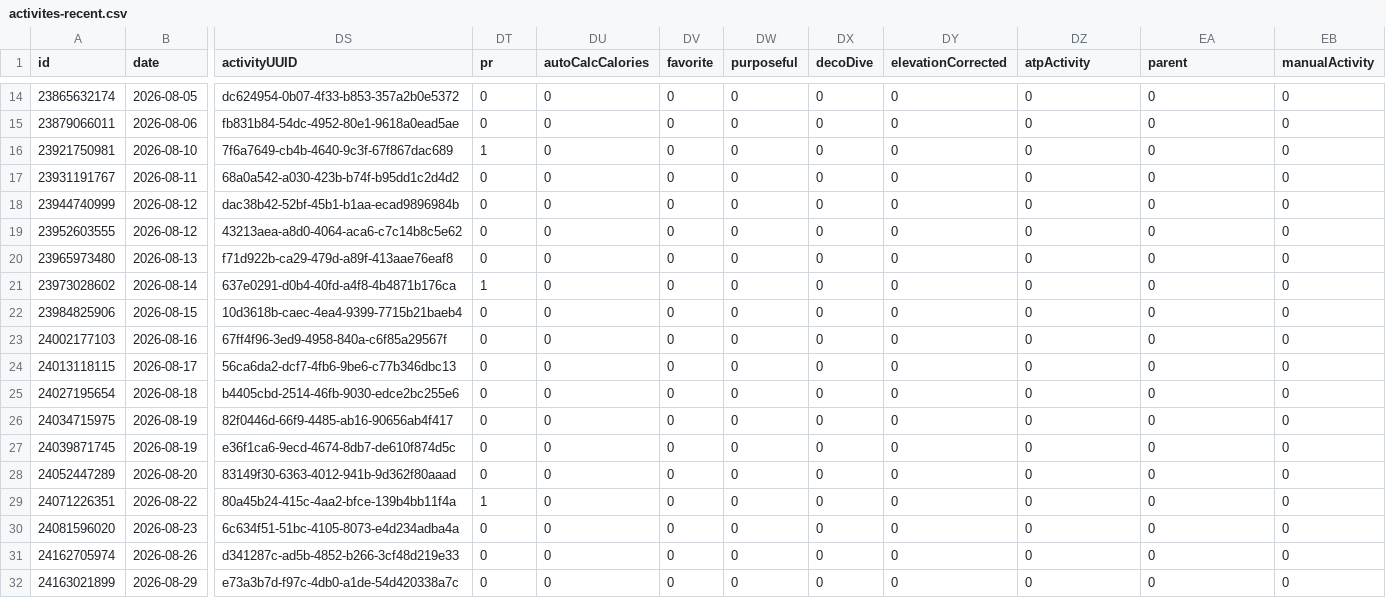
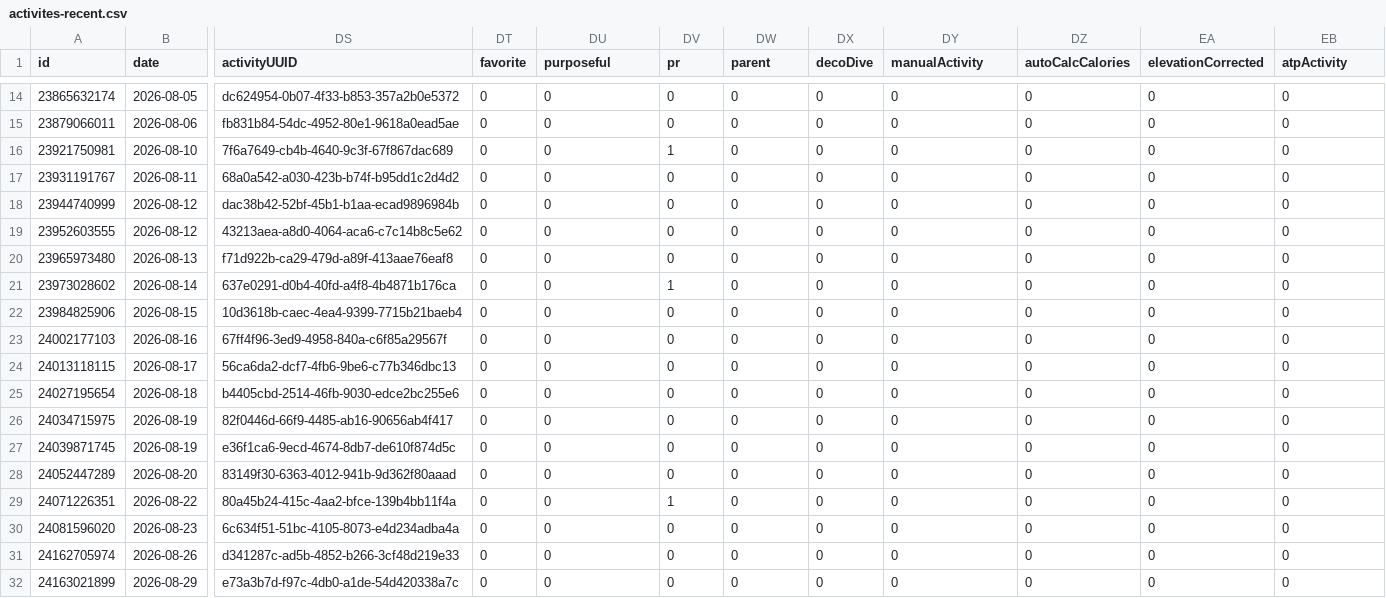
Before and after one commit to nicolasmahut-ui/garmin-data-frere, a CSV file: activites-recent.csv, drawn as a sheet; only a part is shown, gaps mark what is left out; the diff names each change by its address in the sheet, - before the commit and + after, or states it on an @@ line.

Commit message:
activites recentes 2026-08-31 06:15

```diff
--- a/activites-recent.csv
+++ b/activites-recent.csv
-DT1: pr
+DT1: favorite
-DU1: autoCalcCalories
+DU1: purposeful
-DV1: favorite
+DV1: pr
-DW1: purposeful
+DW1: parent
-DY1: elevationCorrected
+DY1: manualActivity
-DZ1: atpActivity
+DZ1: autoCalcCalories
-EA1: parent
+EA1: elevationCorrected
-EB1: manualActivity
+EB1: atpActivity
-DT16 (favorite): 1
+DT16 (favorite): 0
-DV16 (pr): 0
+DV16 (pr): 1
-DT21 (favorite): 1
+DT21 (favorite): 0
-DV21 (pr): 0
+DV21 (pr): 1
-DT29 (favorite): 1
+DT29 (favorite): 0
-DV29 (pr): 0
+DV29 (pr): 1
```
